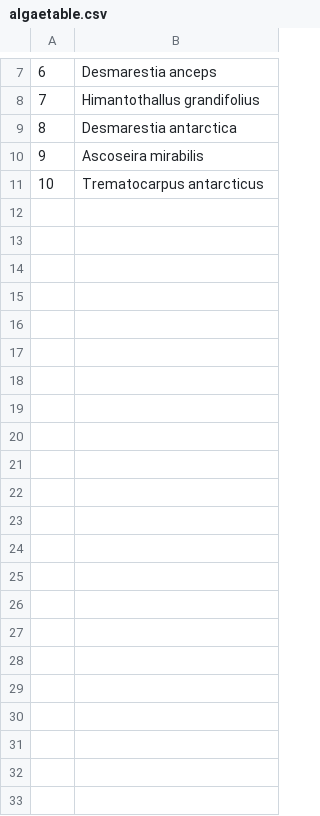
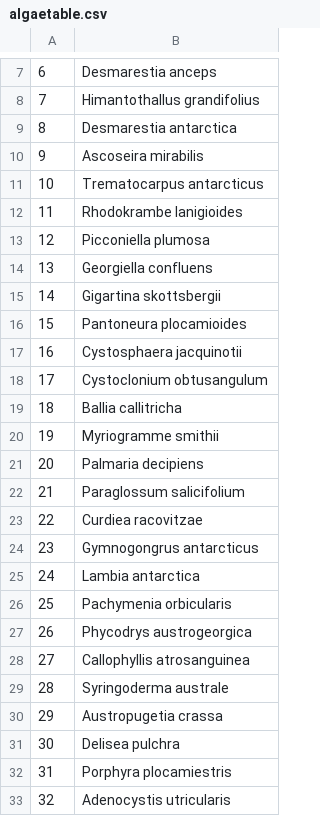
Before and after one commit to whippo/SeaweedGradients, a CSV file: Data/Biomarkers/FattyAcids/algaetable.csv, drawn as a sheet; only a part is shown, gaps mark what is left out.

```diff
--- a/Data/Biomarkers/FattyAcids/algaetable.csv
+++ b/Data/Biomarkers/FattyAcids/algaetable.csv
@@ -11 +11,23 @@
 "10","Trematocarpus antarcticus"
+"11","Rhodokrambe lanigioides"
+"12","Picconiella plumosa"
+"13","Georgiella confluens"
+"14","Gigartina skottsbergii"
+"15","Pantoneura plocamioides"
+"16","Cystosphaera jacquinotii"
+"17","Cystoclonium obtusangulum"
+"18","Ballia callitricha"
+"19","Myriogramme smithii"
+"20","Palmaria decipiens"
+"21","Paraglossum salicifolium"
+"22","Curdiea racovitzae"
+"23","Gymnogongrus antarcticus"
+"24","Lambia antarctica"
+"25","Pachymenia orbicularis"
+"26","Phycodrys austrogeorgica"
+"27","Callophyllis atrosanguinea"
+"28","Syringoderma australe"
+"29","Austropugetia crassa"
+"30","Delisea pulchra"
+"31","Porphyra plocamiestris"
+"32","Adenocystis utricularis"
```
Also changed, not shown: Data/Biomarkers/FattyAcids/B236_fattyacid-species-list.csv, 1 other file.
